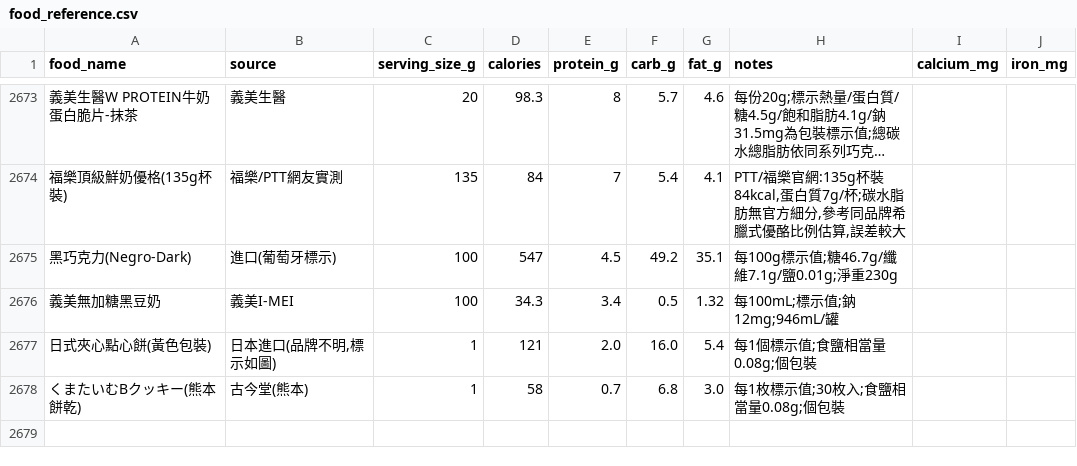
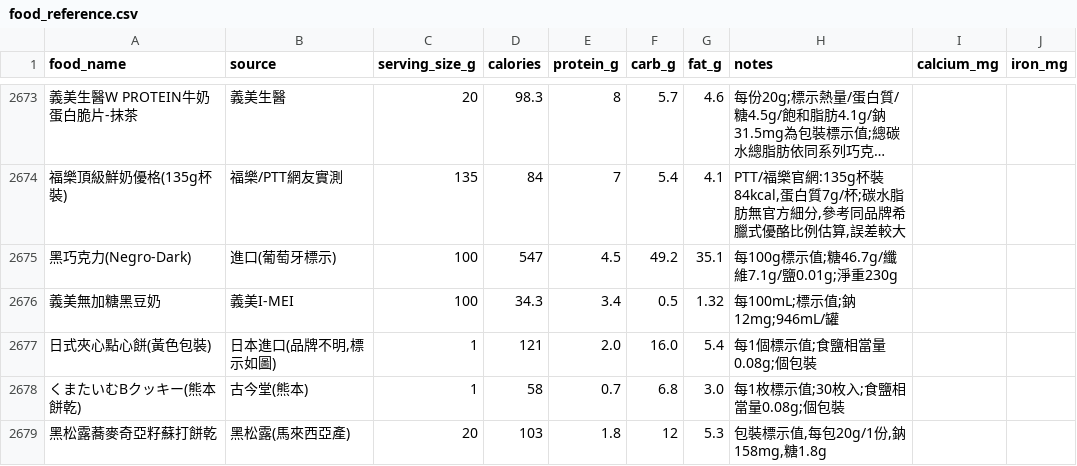
Before and after one commit to didiowen/diet-coach, a CSV file: food_reference.csv, drawn as a sheet; only a part is shown, gaps mark what is left out; long unchanged cells end in …; the diff names each change by its address in the sheet, - before the commit and + after, or states it on an @@ line.

Commit message:
data: food_reference nightly sync (+1 條)

```diff
--- a/food_reference.csv
+++ b/food_reference.csv
+row 2679: 黑松露蕎麥奇亞籽蘇打餅乾 | 黑松露(馬來西亞產) | 20 | 103 | 1.8 | 12 | 5.3 | 包裝標示值,每包20g/1份,鈉158mg,糖1.8g
```
